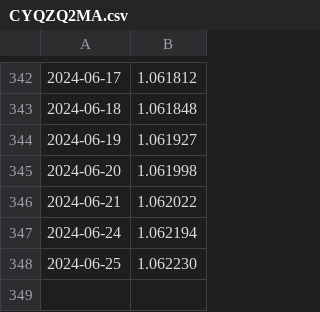
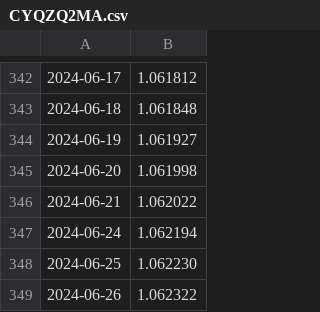
Before and after one commit to hcz2000/pywork, a CSV file: Tagui/data/CYQZQ2MA.csv, drawn as a sheet; only a part is shown, gaps mark what is left out.

```diff
--- a/Tagui/data/CYQZQ2MA.csv
+++ b/Tagui/data/CYQZQ2MA.csv
@@ -348 +348,2 @@
 2024-06-25,1.062230
+2024-06-26,1.062322
```
Also changed, not shown: Tagui/data/CYQZQ3MA.csv, Tagui/data/WFZZKGR01A.csv, 2 other files.
